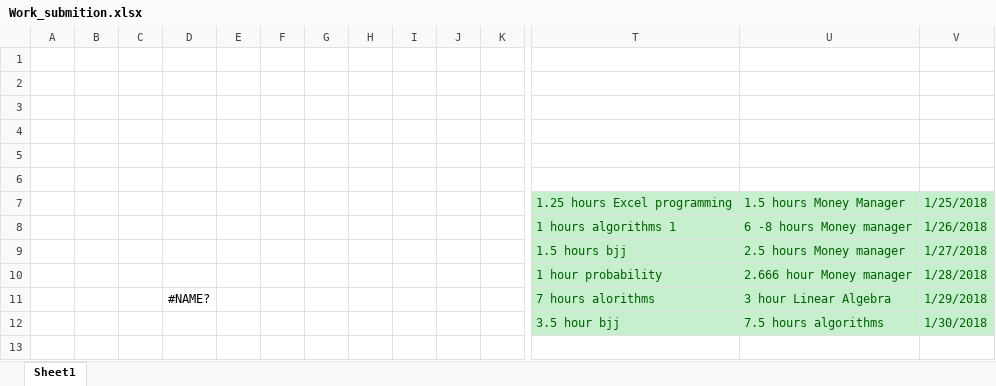
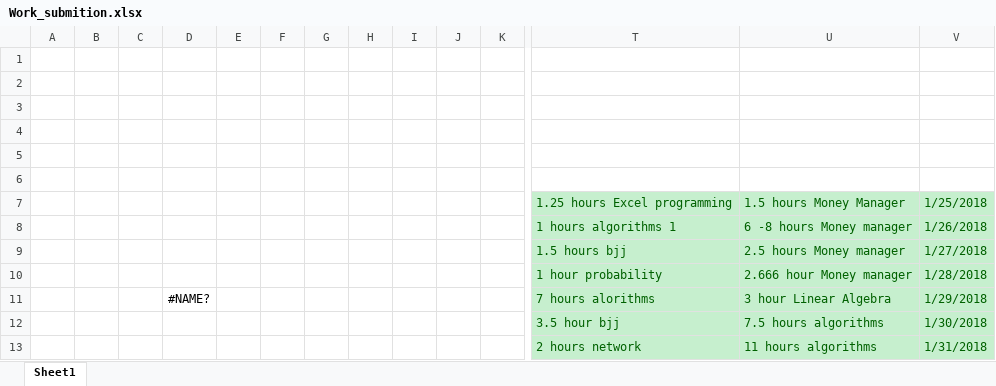
Before and after one commit to Yannnyan/Work_Submition, an Excel workbook: Work_submition.xlsx, sheet Sheet1, drawn as a sheet; only a part is shown, gaps mark what is left out; values as stored, in another font and other column widths than the file's, no borders; table styles not drawn; rows hold the shown columns only; the diff names each change by its address in the sheet, - before the commit and + after, or states it on an @@ line.

```diff
--- a/Work_submition.xlsx (sheet Sheet1)
+++ b/Work_submition.xlsx (sheet Sheet1)
+row 13:  |  |  |  |  |  |  |  |  |  |  | 2 hours network | 11 hours algorithms | 1/31/2018
```
Also changed, not shown: 3 other files.
